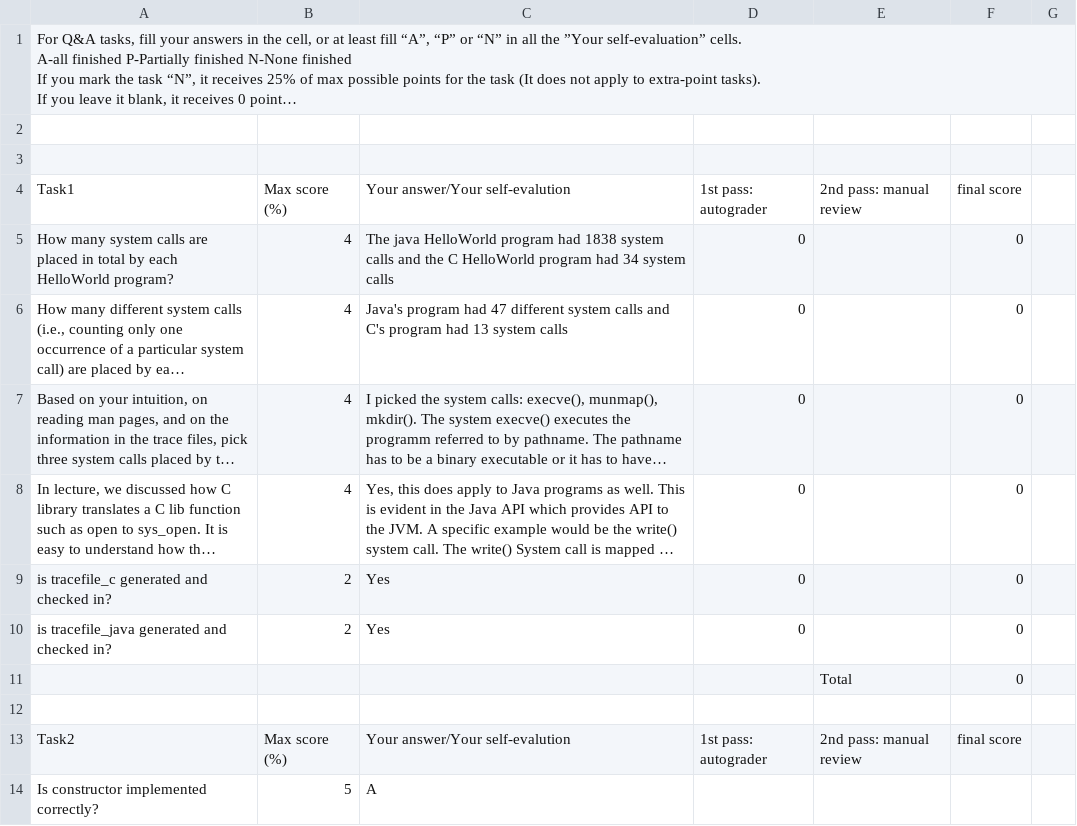
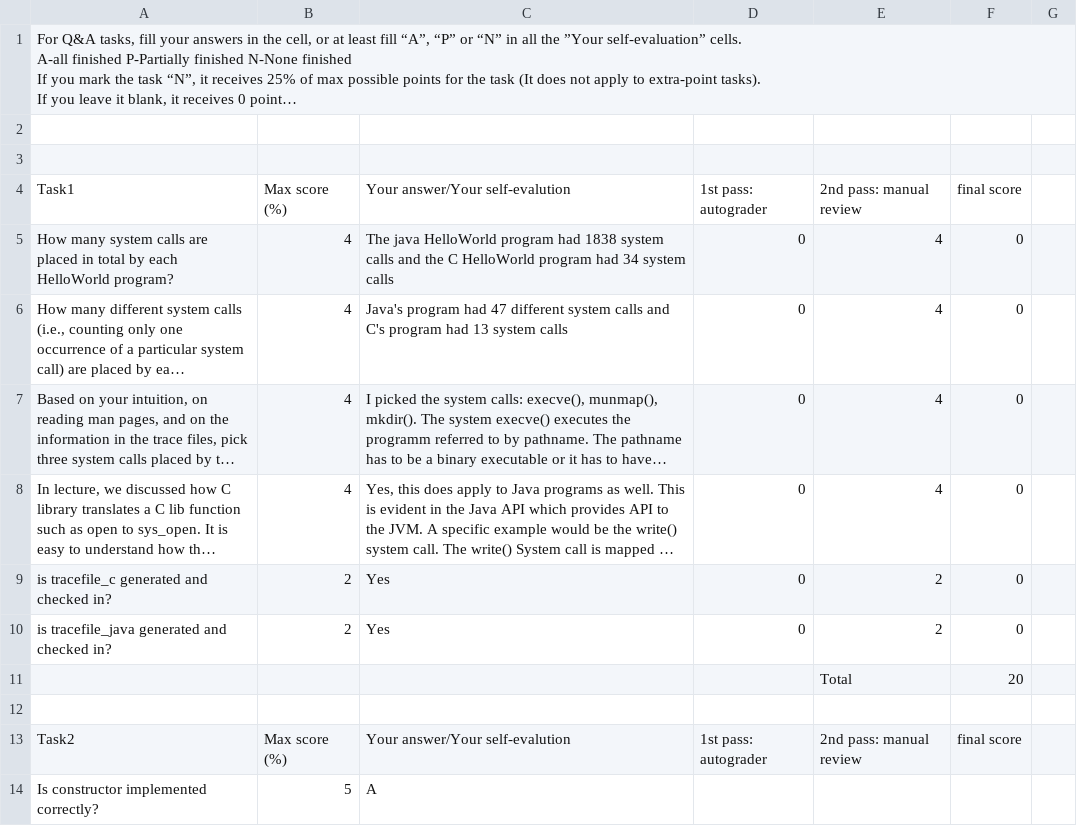
Before and after one commit to StellaSol/CS371, a CSV file: project1/CS371F20_PROJ1_GRADING_SHEET - Sheet1 .csv, drawn as a sheet; only a part is shown; long unchanged cells end in …; the diff covers the shown part only; the diff names each change by its address in the sheet, - before the commit and + after, or states it on an @@ line.

Commit message:
feedback

```diff
--- a/project1/CS371F20_PROJ1_GRADING_SHEET - Sheet1 .csv
+++ b/project1/CS371F20_PROJ1_GRADING_SHEET - Sheet1 .csv
-E5:E8: (empty)
+E5:E8: 4
-E9:E10: (empty)
+E9:E10: 2
-F11: 0
+F11: 20
```
Also changed, not shown: 3 added rows, 3 removed rows and 5 edited cells elsewhere in this file.
